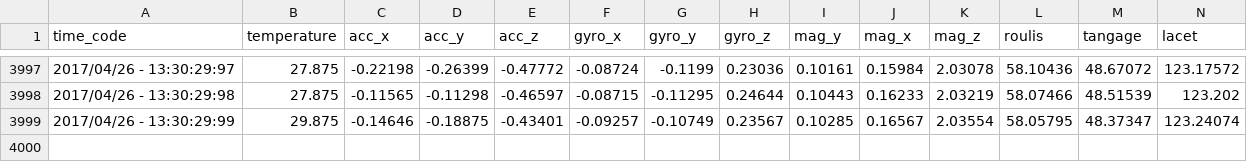
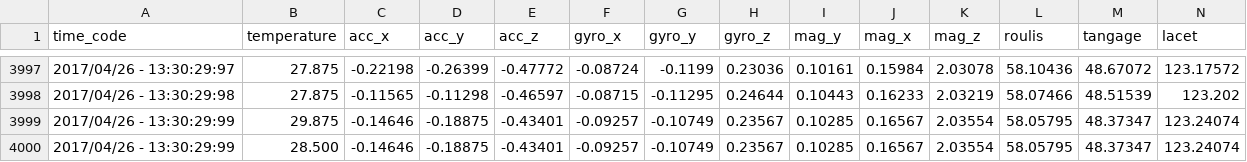
Before and after one commit to Aleridia/HMS-python, a CSV file: Detection.csv, drawn as a sheet; only a part is shown, gaps mark what is left out; rows hold the shown columns only; the diff names each change by its address in the sheet, - before the commit and + after, or states it on an @@ line.

```diff
--- a/Detection.csv
+++ b/Detection.csv
+row 4000: 2017/04/26 - 13:30:29:99 | 28.500 | -0.14646 | -0.18875 | -0.43401 | -0.09257 | -0.10749 | 0.23567 | 0.10285 | 0.16567 | 2.03554 | 58.05795 | 48.37347 | 123.24074
```
Also changed, not shown: 1 other file.
